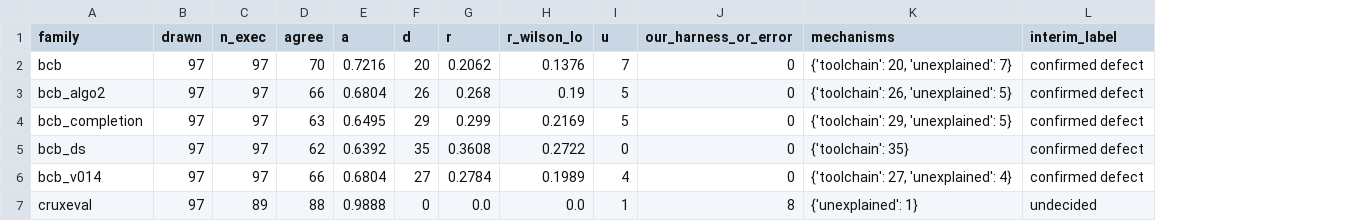
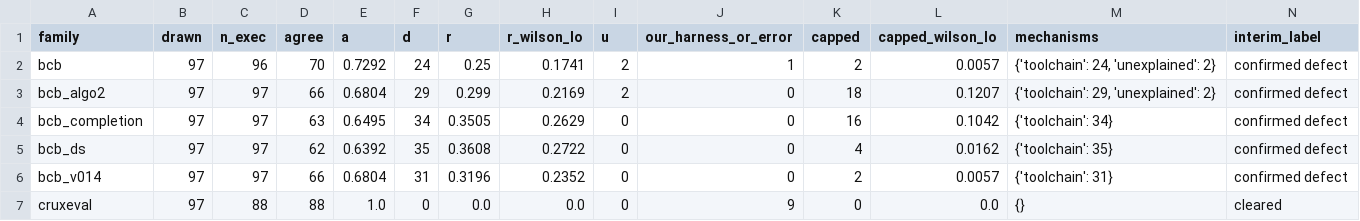
Before and after one commit to venu284/LLM_Comparison, a CSV file: router/experiments/out/s1_7_interim_2a.csv, drawn as a sheet; only a part is shown; addresses are those after the commit; the diff covers the shown part only; the diff names each change by its address in the sheet, - before the commit and + after, or states it on an @@ line.

```diff
--- a/router/experiments/out/s1_7_interim_2a.csv
+++ b/router/experiments/out/s1_7_interim_2a.csv
+column K (capped), rows 2-7: 2 | 18 | 16 | 4 | 2 | 0
+column L (capped_wilson_lo), rows 2-7: 0.0057 | 0.1207 | 0.1042 | 0.0162 | 0.0057 | 0.0
-C2 (n_exec): 97
+C2 (n_exec): 96
-E2 (a): 0.7216
+E2 (a): 0.7292
-F2 (d): 20
+F2 (d): 24
-G2 (r): 0.2062
+G2 (r): 0.25
-H2 (r_wilson_lo): 0.1376
+H2 (r_wilson_lo): 0.1741
-I2 (u): 7
+I2 (u): 2
-J2 (our_harness_or_error): 0
+J2 (our_harness_or_error): 1
-M2 (mechanisms): {'toolchain': 20, 'unexplained': 7}
+M2 (mechanisms): {'toolchain': 24, 'unexplained': 2}
-F3 (d): 26
+F3 (d): 29
-G3 (r): 0.268
+G3 (r): 0.299
-H3 (r_wilson_lo): 0.19
+H3 (r_wilson_lo): 0.2169
-I3 (u): 5
+I3 (u): 2
-M3 (mechanisms): {'toolchain': 26, 'unexplained': 5}
+M3 (mechanisms): {'toolchain': 29, 'unexplained': 2}
-F4 (d): 29
+F4 (d): 34
-G4 (r): 0.299
+G4 (r): 0.3505
-H4 (r_wilson_lo): 0.2169
+H4 (r_wilson_lo): 0.2629
-I4 (u): 5
+I4 (u): 0
-M4 (mechanisms): {'toolchain': 29, 'unexplained': 5}
+M4 (mechanisms): {'toolchain': 34}
-F6 (d): 27
+F6 (d): 31
-G6 (r): 0.2784
+G6 (r): 0.3196
-H6 (r_wilson_lo): 0.1989
+H6 (r_wilson_lo): 0.2352
-I6 (u): 4
+I6 (u): 0
-M6 (mechanisms): {'toolchain': 27, 'unexplained': 4}
+M6 (mechanisms): {'toolchain': 31}
-C7 (n_exec): 89
+C7 (n_exec): 88
-E7 (a): 0.9888
+E7 (a): 1.0
-I7 (u): 1
+I7 (u): 0
-J7 (our_harness_or_error): 8
+J7 (our_harness_or_error): 9
-M7 (mechanisms): {'unexplained': 1}
+M7 (mechanisms): {}
-N7 (interim_label): undecided
+N7 (interim_label): cleared
```
Also changed, not shown: 26 edited cells elsewhere in this file, router/experiments/out/s1_7_interim_2b.csv, router/experiments/out/s1_7_mechanisms_2a.csv, 20 other files.
